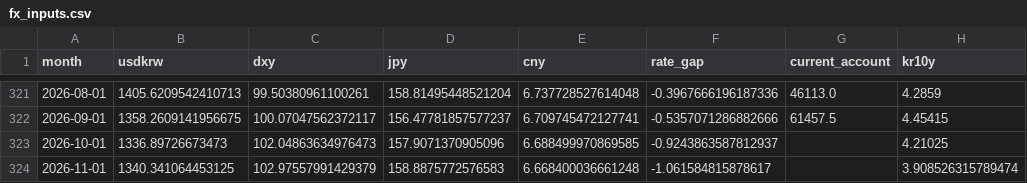
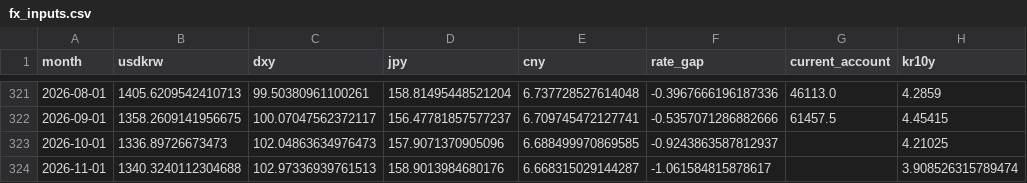
Before and after one commit to namyikim/predict_stock, a CSV file: macro_history/fx_inputs.csv, drawn as a sheet; only a part is shown, gaps mark what is left out; the diff names each change by its address in the sheet, - before the commit and + after, or states it on an @@ line.

```diff
--- a/macro_history/fx_inputs.csv
+++ b/macro_history/fx_inputs.csv
-B324 (usdkrw): 1340.341064453125
+B324 (usdkrw): 1340.3240112304688
-C324 (dxy): 102.97557991429379
+C324 (dxy): 102.97336939761513
-D324 (jpy): 158.8875772576583
+D324 (jpy): 158.9013984680176
-E324 (cny): 6.668400036661248
+E324 (cny): 6.668315029144287
```
Also changed, not shown: 1 other file.
